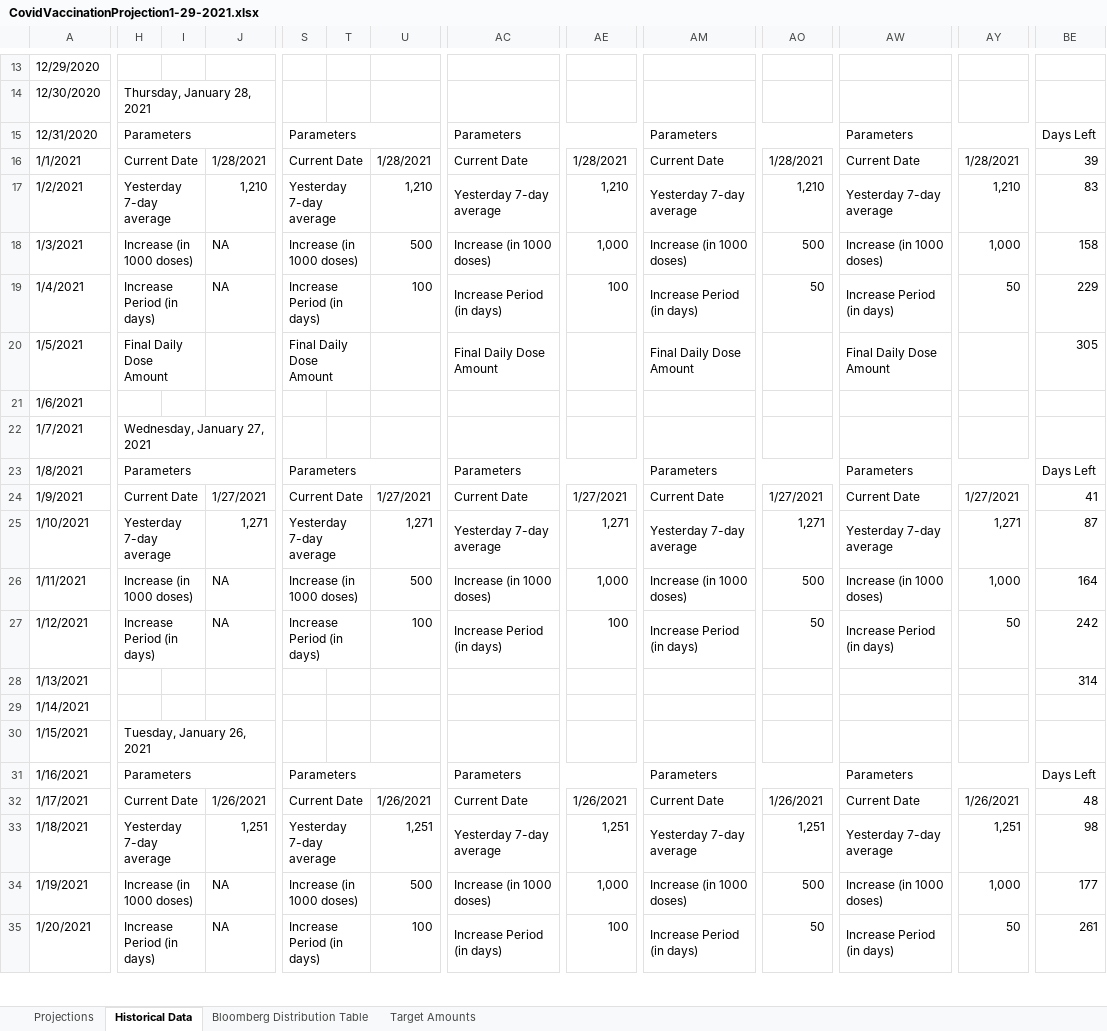
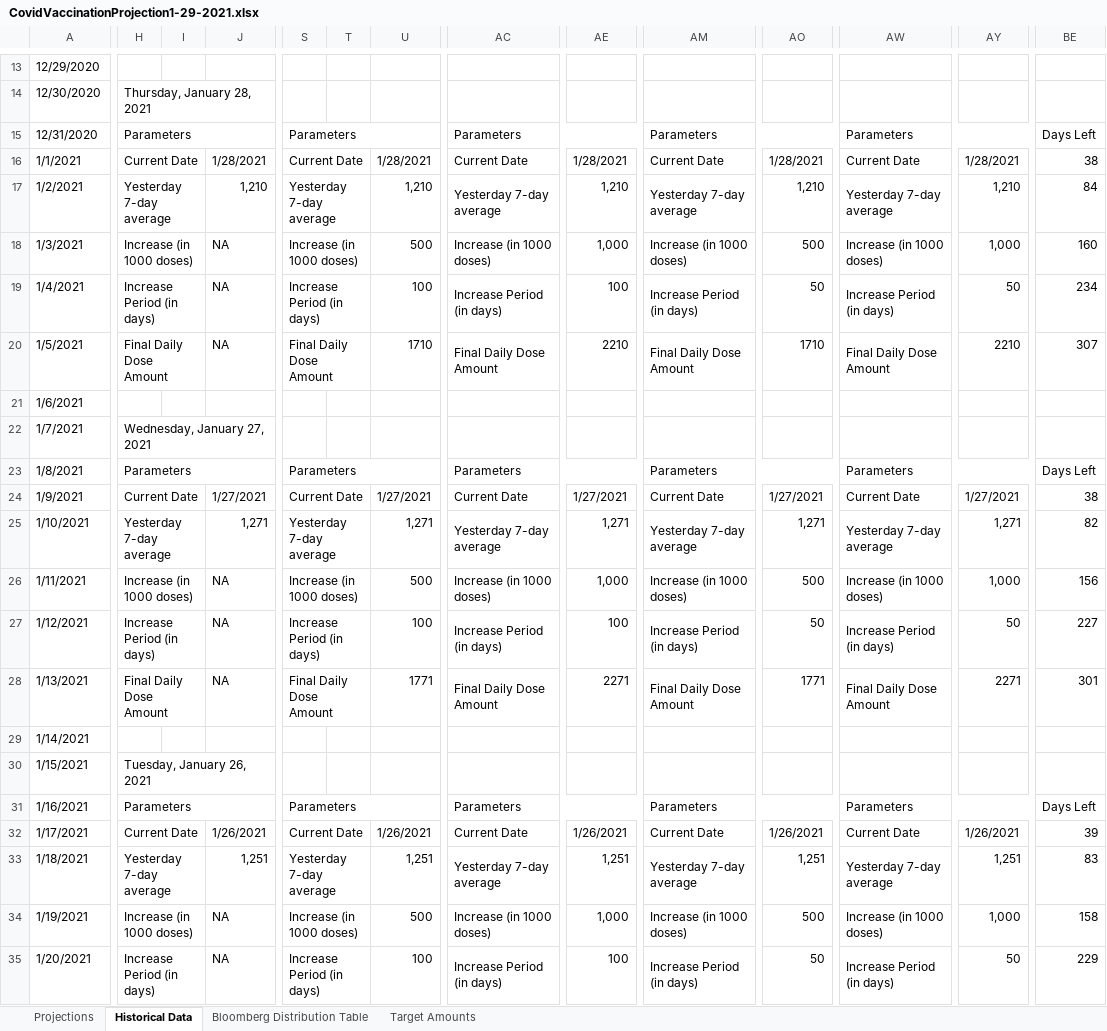
Before and after one commit to ReidMKelley/CovidVaccinationProjections, an Excel workbook: CovidVaccinationProjection1-29-2021.xlsx, sheet Historical Data, drawn as a sheet; only a part is shown, gaps mark what is left out; values as stored, in another font and other column widths than the file's, no cell formats; the diff covers the shown part only; the diff names each change by its address in the sheet, - before the commit and + after, or states it on an @@ line.

Commit message:
Corrected errors for projection
Projection with data updated through 1/29/2021. Corrected an error in the archiving of historical projections.

```diff
--- a/CovidVaccinationProjection1-29-2021.xlsx (sheet Historical Data)
+++ b/CovidVaccinationProjection1-29-2021.xlsx (sheet Historical Data)
-BE16: 39
+BE16: 38
-BE17: 83
+BE17: 84
-BE18: 158
+BE18: 160
-BE19: 229
+BE19: 234
-J20: (empty)
+J20: NA
-U20: (empty)
+U20: 1710
-AE20: (empty)
+AE20: 2210
-AO20: (empty)
+AO20: 1710
-AY20: (empty)
+AY20: 2210
-BE20: 305
+BE20: 307
-BE24: 41
+BE24: 38
-BE25: 87
+BE25: 82
-BE26: 164
+BE26: 156
-BE27: 242
+BE27: 227
-H28: (empty)
+H28: Final Daily Dose Amount
+H28:I28 merged
-J28: (empty)
+J28: NA
-S28: (empty)
+S28: Final Daily Dose Amount
+S28:T28 merged
-U28: (empty)
+U28: 1771
-AC28: (empty)
+AC28: Final Daily Dose Amount
+AC28:AD28 merged
-AE28: (empty)
+AE28: 2271
-AM28: (empty)
+AM28: Final Daily Dose Amount
+AM28:AN28 merged
-AO28: (empty)
+AO28: 1771
-AW28: (empty)
+AW28: Final Daily Dose Amount
+AW28:AX28 merged
-AY28: (empty)
+AY28: 2271
-BE28: 314
+BE28: 301
-BE32: 48
+BE32: 39
-BE33: 98
+BE33: 83
-BE34: 177
+BE34: 158
-BE35: 261
+BE35: 229
```
Also changed, not shown: 506 edited cells and merged cells elsewhere in this sheet, sheet Projections, cell formats.
